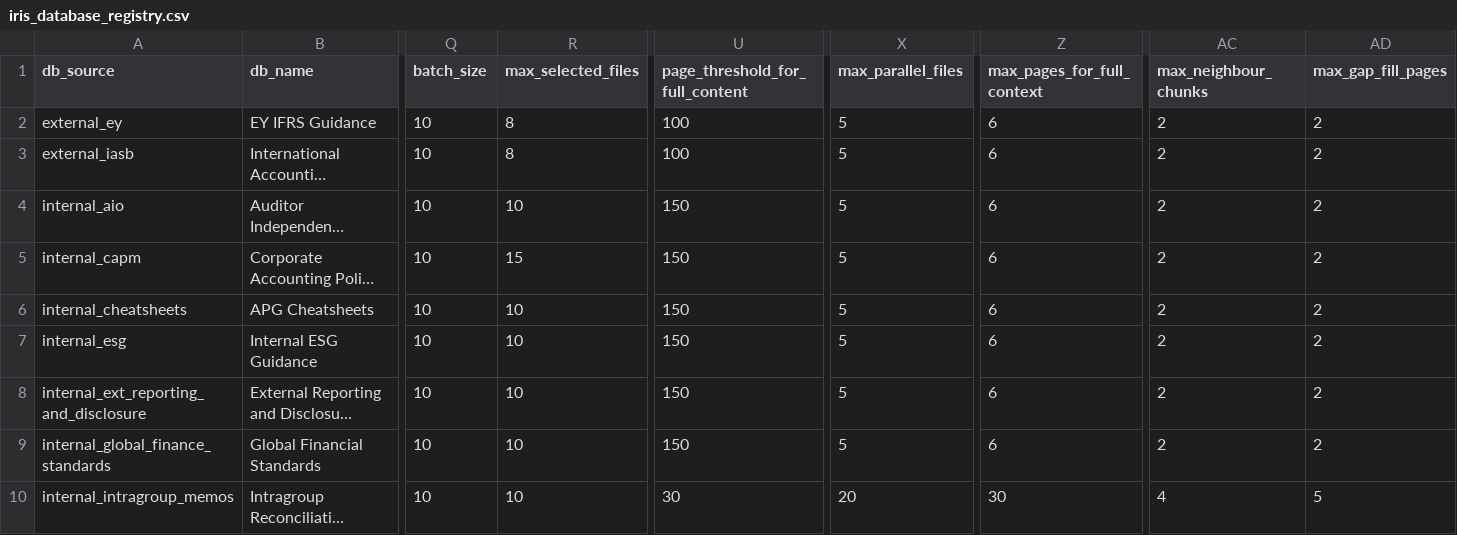
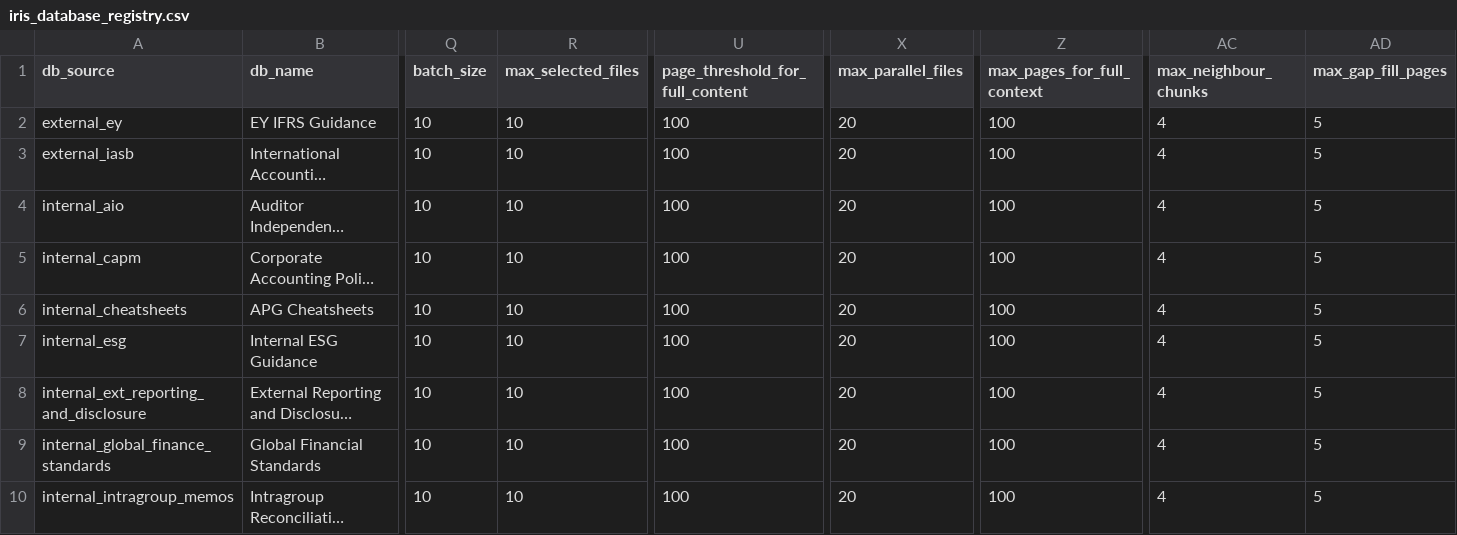
Before and after one commit to alexwday/iris-project, a CSV file: db_config/schemas/initial_data/iris_database_registry.csv, drawn as a sheet; only a part is shown, gaps mark what is left out; long unchanged cells end in …; the diff covers the shown part only; the diff names each change by its address in the sheet, - before the commit and + after, or states it on an @@ line.

```diff
--- a/db_config/schemas/initial_data/iris_database_registry.csv
+++ b/db_config/schemas/initial_data/iris_database_registry.csv
-R2:R3 (max_selected_files): 8
+R2:R3 (max_selected_files): 10
-X2:X9 (max_parallel_files): 5
+X2:X9 (max_parallel_files): 20
-Z2:Z9 (max_pages_for_full_context): 6
+Z2:Z9 (max_pages_for_full_context): 100
-AC2:AC9 (max_neighbour_chunks): 2
+AC2:AC9 (max_neighbour_chunks): 4
-AD2:AD9 (max_gap_fill_pages): 2
+AD2:AD9 (max_gap_fill_pages): 5
-U4:U9 (page_threshold_for_full_content): 150
+U4:U9 (page_threshold_for_full_content): 100
-R5 (max_selected_files): 15
+R5 (max_selected_files): 10
-U10 (page_threshold_for_full_content): 30
+U10 (page_threshold_for_full_content): 100
-Z10 (max_pages_for_full_context): 30
+Z10 (max_pages_for_full_context): 100
```
Also changed, not shown: 37 edited cells elsewhere in this file, 21 other files.
